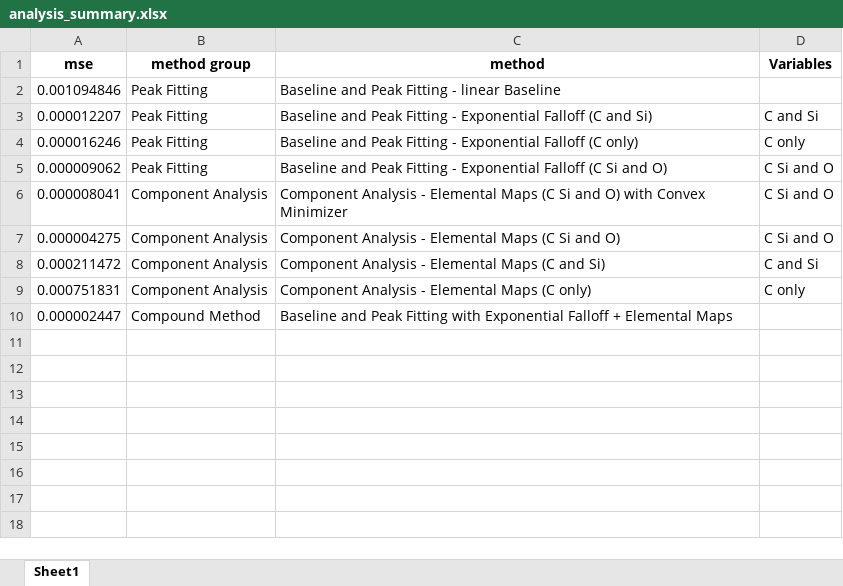
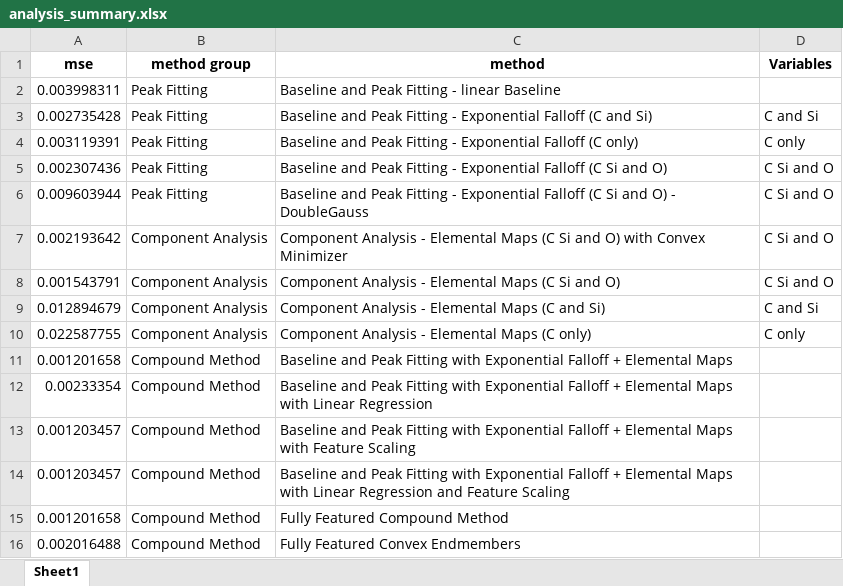
Before and after one commit to JoseACortes/Combined-Spectral-Analysis-Method, an Excel workbook: AnalysisRevision/analysis_summary.xlsx, sheet Sheet1, drawn as a sheet; values as stored, in another font and other column widths than the file's, no borders; addresses are those after the commit; the diff names each change by its address in the sheet, - before the commit and + after, or states it on an @@ line.

```diff
--- a/AnalysisRevision/analysis_summary.xlsx (sheet Sheet1)
+++ b/AnalysisRevision/analysis_summary.xlsx (sheet Sheet1)
-A2 (mse): 0.001094846
+A2 (mse): 0.003998311
-A3 (mse): 0.000012207
+A3 (mse): 0.002735428
-A4 (mse): 0.000016246
+A4 (mse): 0.003119391
-A5 (mse): 0.000009062
+A5 (mse): 0.002307436
+row 6: 0.009603944 | Peak Fitting | Baseline and Peak Fitting - Exponential Falloff (C Si and O) - DoubleGauss | C Si and O
-A7 (mse): 0.000008041
+A7 (mse): 0.002193642
-A8 (mse): 0.000004275
+A8 (mse): 0.001543791
-A9 (mse): 0.000211472
+A9 (mse): 0.012894679
-A10 (mse): 0.000751831
+A10 (mse): 0.022587755
-A11 (mse): 0.000002447
+A11 (mse): 0.001201658
+row 12: 0.00233354 | Compound Method | Baseline and Peak Fitting with Exponential Falloff + Elemental Maps with Linear Regression
+row 13: 0.001203457 | Compound Method | Baseline and Peak Fitting with Exponential Falloff + Elemental Maps with Feature Scaling
+row 14: 0.001203457 | Compound Method | Baseline and Peak Fitting with Exponential Falloff + Elemental Maps with Linear Regression and Feature Scaling
+row 15: 0.001201658 | Compound Method | Fully Featured Compound Method
+row 16: 0.002016488 | Compound Method | Fully Featured Convex Endmembers
```
Also changed, not shown: AnalysisRevision/sims.xlsx, 44 other files.
